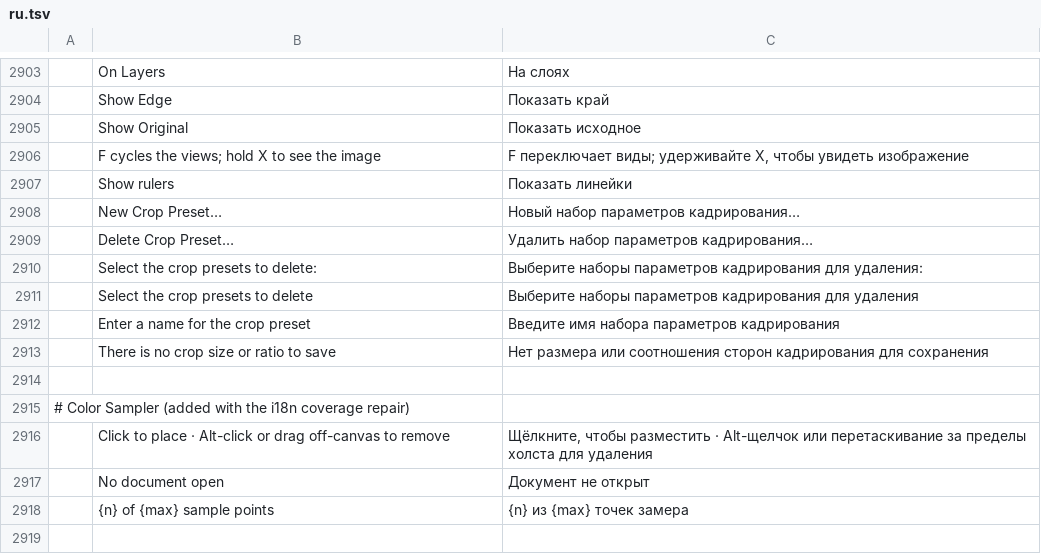
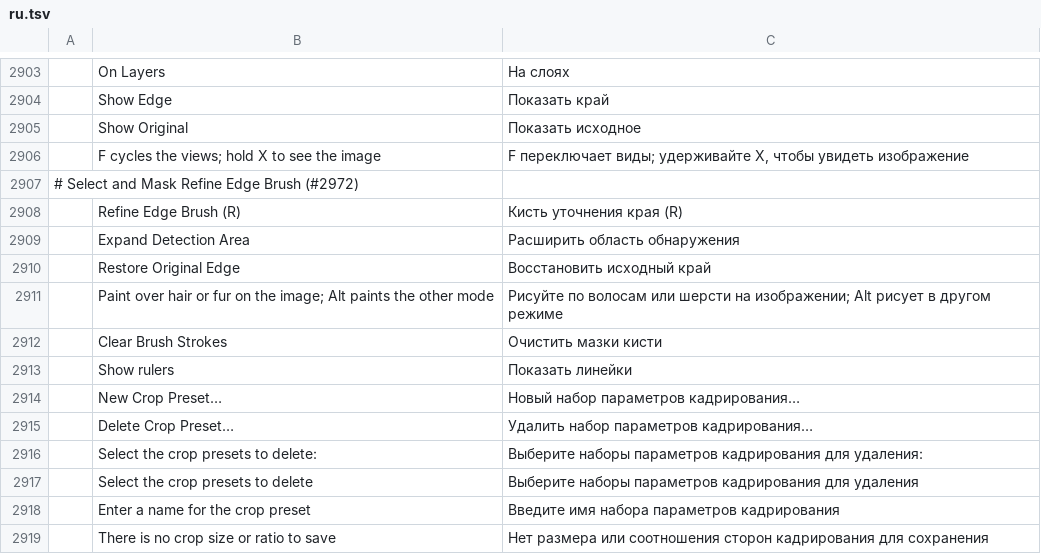
Before and after one commit to jorgerjimenez/United-Editer, a TSV file: photocraft/crates/ui-egui/src/i18n/ru.tsv, drawn as a sheet; only a part is shown, gaps mark what is left out; the shorter side is filled out with more unchanged rows; the diff names each change by its address in the sheet, - before the commit and + after, or states it on an @@ line.

```diff
--- a/photocraft/crates/ui-egui/src/i18n/ru.tsv
+++ b/photocraft/crates/ui-egui/src/i18n/ru.tsv
+row 2907: # Select and Mask Refine Edge Brush (#2972)
+row 2908:  | Refine Edge Brush (R) | Кисть уточнения края (R)
+row 2909:  | Expand Detection Area | Расширить область обнаружения
+row 2910:  | Restore Original Edge | Восстановить исходный край
+row 2911:  | Paint over hair or fur on the image; Alt paints the other mode | Рисуйте по волосам или шерсти на изображении; Alt рисует в другом режиме
+row 2912:  | Clear Brush Strokes | Очистить мазки кисти
```
Also changed, not shown: photocraft/crates/ui-egui/src/i18n/el.tsv, photocraft/crates/ui-egui/src/i18n/fr.tsv, 22 other files.
